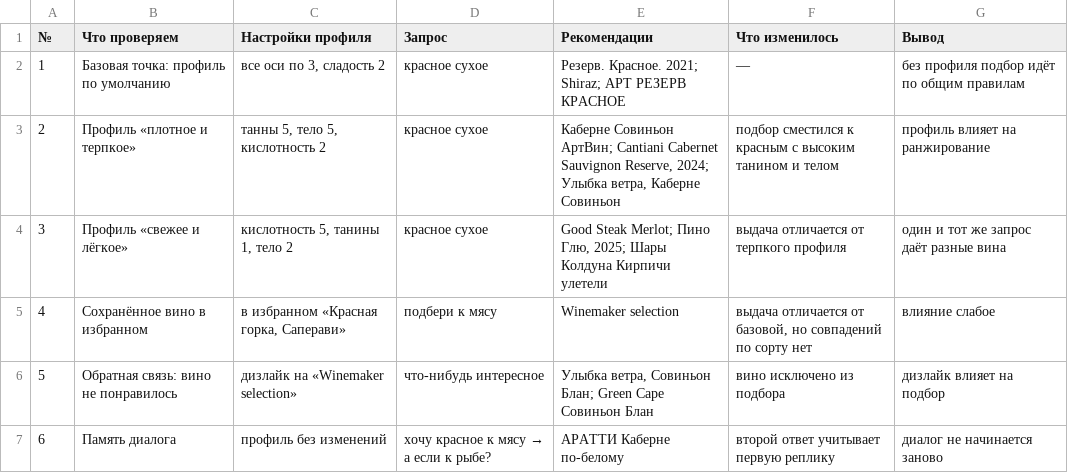
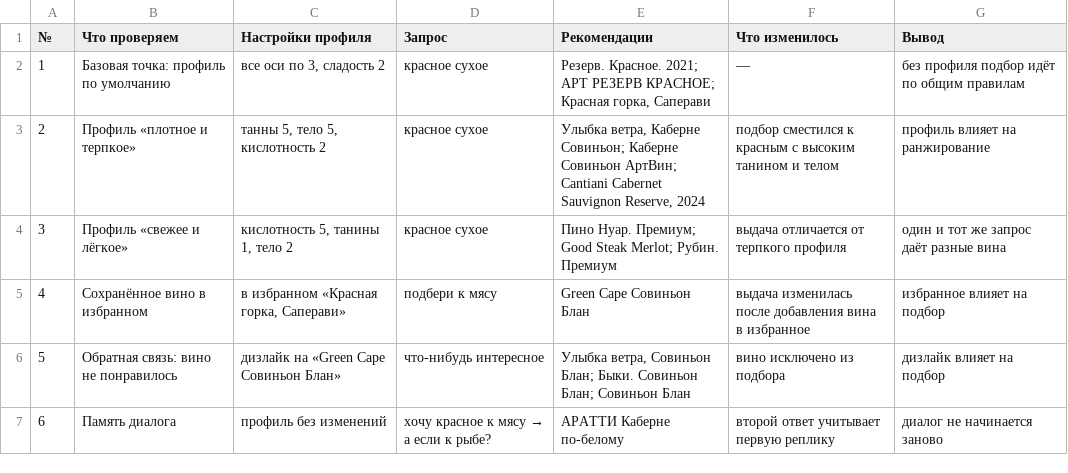
Before and after one commit to osleek/svoy-somelye, a CSV file: deliverables/personalization/examples.csv, drawn as a sheet.

```diff
--- a/deliverables/personalization/examples.csv
+++ b/deliverables/personalization/examples.csv
@@ -1,7 +1,7 @@
 "№";"Что проверяем";"Настройки профиля";"Запрос";"Рекомендации";"Что изменилось";"Вывод"
-"1";"Базовая точка: профиль по умолчанию";"все оси по 3, сладость 2";"красное сухое";"Резерв. Красное. 2021; Shiraz; АРТ РЕЗЕРВ КРАСНОЕ";"—";"без профиля подбор идёт по общим правилам"
-"2";"Профиль «плотное и терпкое»";"танны 5, тело 5, кислотность 2";"красное сухое";"Каберне Совиньон АртВин; Cantiani Cabernet Sauvignon Reserve, 2024; Улыбка ветра, Каберне Совиньон";"подбор сместился к красным с высоким танином и телом";"профиль влияет на ранжирование"
-"3";"Профиль «свежее и лёгкое»";"кислотность 5, танины 1, тело 2";"красное сухое";"Good Steak Merlot; Пино Глю, 2025; Шары Колдуна Кирпичи улетели";"выдача отличается от терпкого профиля";"один и тот же запрос даёт разные вина"
-"4";"Сохранённое вино в избранном";"в избранном «Красная горка, Саперави»";"подбери к мясу";"Winemaker selection";"выдача отличается от базовой, но совпадений по сорту нет";"влияние слабое"
-"5";"Обратная связь: вино не понравилось";"дизлайк на «Winemaker selection»";"что-нибудь интересное";"Улыбка ветра, Совиньон Блан; Green Cape Совиньон Блан";"вино исключено из подбора";"дизлайк влияет на подбор"
+"1";"Базовая точка: профиль по умолчанию";"все оси по 3, сладость 2";"красное сухое";"Резерв. Красное. 2021; АРТ РЕЗЕРВ КРАСНОЕ; Красная горка, Саперави";"—";"без профиля подбор идёт по общим правилам"
+"2";"Профиль «плотное и терпкое»";"танны 5, тело 5, кислотность 2";"красное сухое";"Улыбка ветра, Каберне Совиньон; Каберне Совиньон АртВин; Cantiani Cabernet Sauvignon Reserve, 2024";"подбор сместился к красным с высоким танином и телом";"профиль влияет на ранжирование"
+"3";"Профиль «свежее и лёгкое»";"кислотность 5, танины 1, тело 2";"красное сухое";"Пино Нуар. Премиум; Good Steak Merlot; Рубин. Премиум";"выдача отличается от терпкого профиля";"один и тот же запрос даёт разные вина"
+"4";"Сохранённое вино в избранном";"в избранном «Красная горка, Саперави»";"подбери к мясу";"Green Cape Совиньон Блан";"выдача изменилась после добавления вина в избранное";"избранное влияет на подбор"
+"5";"Обратная связь: вино не понравилось";"дизлайк на «Green Cape Совиньон Блан»";"что-нибудь интересное";"Улыбка ветра, Совиньон Блан; Быки. Совиньон Блан; Совиньон Блан";"вино исключено из подбора";"дизлайк влияет на подбор"
 "6";"Память диалога";"профиль без изменений";"хочу красное к мясу → а если к рыбе?";"АРАТТИ Каберне по-белому";"второй ответ учитывает первую реплику";"диалог не начинается заново"
```
Also changed, not shown: 1 other file.
